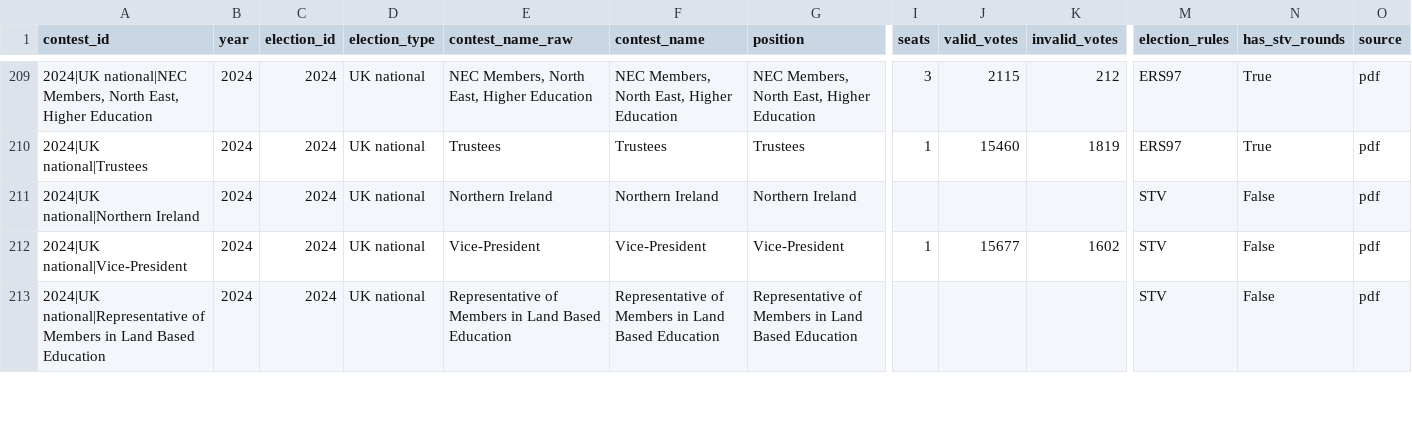
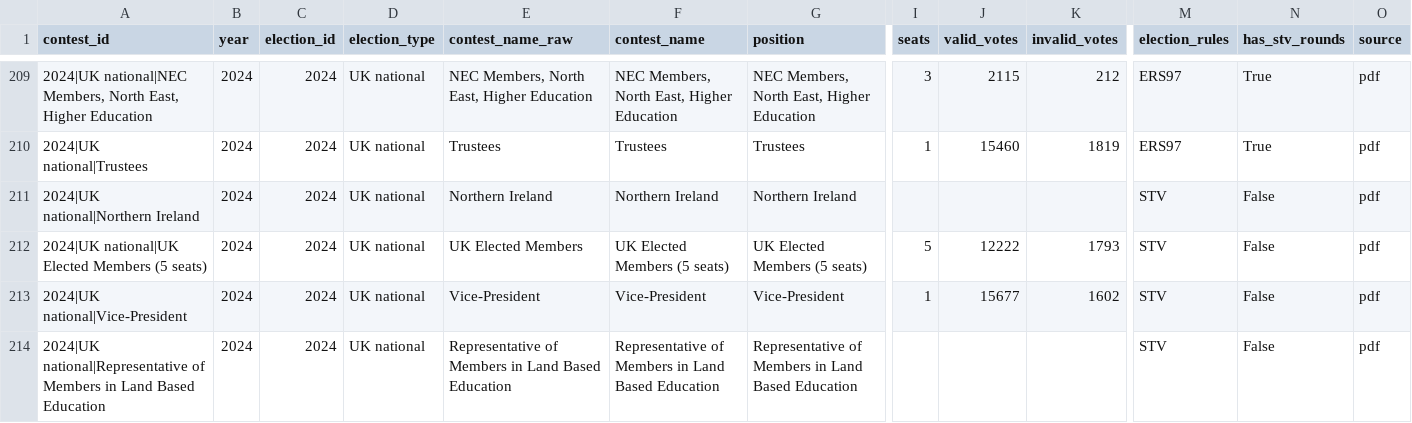
Before and after one commit to bparsia/ucuelections, a CSV file: data/processed/contests.csv, drawn as a sheet; only a part is shown, gaps mark what is left out; rows hold the shown columns only; the diff names each change by its address in the sheet, - before the commit and + after, or states it on an @@ line.

```diff
--- a/data/processed/contests.csv
+++ b/data/processed/contests.csv
+row 212: 2024|UK national|UK Elected Members (5 seats) | 2024 | 2024 | UK national | UK Elected Members | UK Elected Members (5 seats) | UK Elected Members (5 seats) | 5 | 12222 | 1793 | STV | False | pdf
```
Also changed, not shown: data/processed/candidates.csv, 1 other file.
